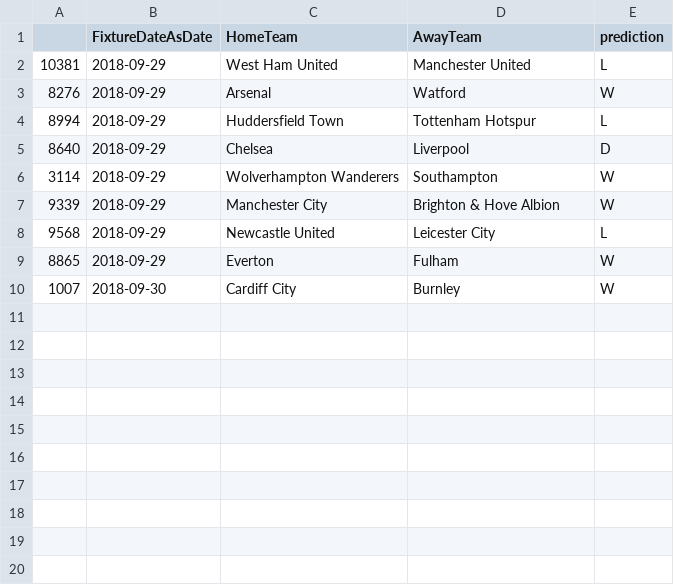
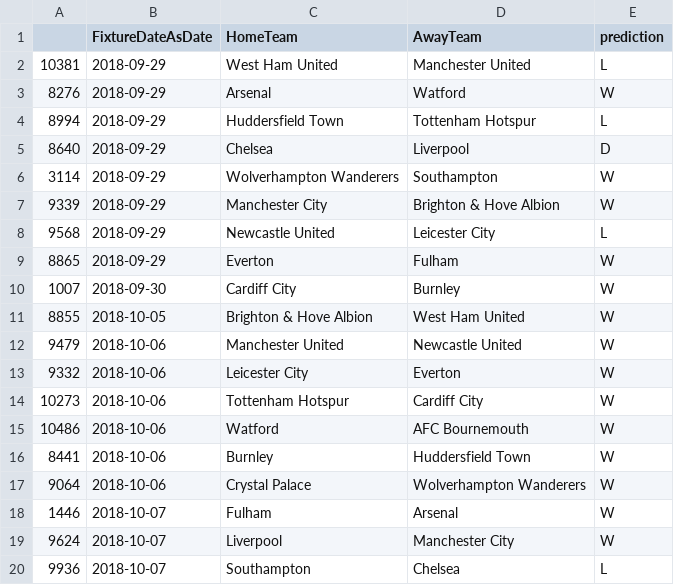
Before and after one commit to wormwood/football, a CSV file: predictions.csv, drawn as a sheet; the diff names each change by its address in the sheet, - before the commit and + after, or states it on an @@ line.

```diff
--- a/predictions.csv
+++ b/predictions.csv
+row 11: 8855 | 2018-10-05 | Brighton & Hove Albion | West Ham United | W
+row 12: 9479 | 2018-10-06 | Manchester United | Newcastle United | W
+row 13: 9332 | 2018-10-06 | Leicester City | Everton | W
+row 14: 10273 | 2018-10-06 | Tottenham Hotspur | Cardiff City | W
+row 15: 10486 | 2018-10-06 | Watford | AFC Bournemouth | W
+row 16: 8441 | 2018-10-06 | Burnley | Huddersfield Town | W
+row 17: 9064 | 2018-10-06 | Crystal Palace | Wolverhampton Wanderers | W
+row 18: 1446 | 2018-10-07 | Fulham | Arsenal | W
+row 19: 9624 | 2018-10-07 | Liverpool | Manchester City | W
+row 20: 9936 | 2018-10-07 | Southampton | Chelsea | L
```
Also changed, not shown: 12 other files.
